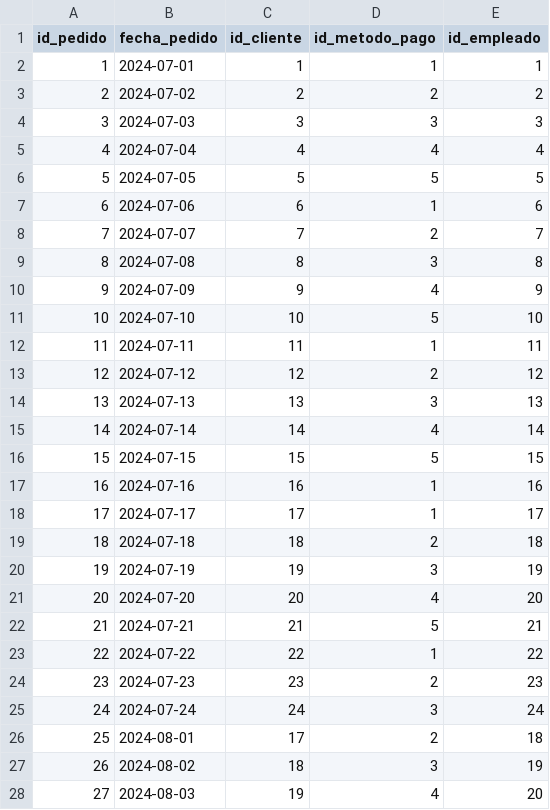
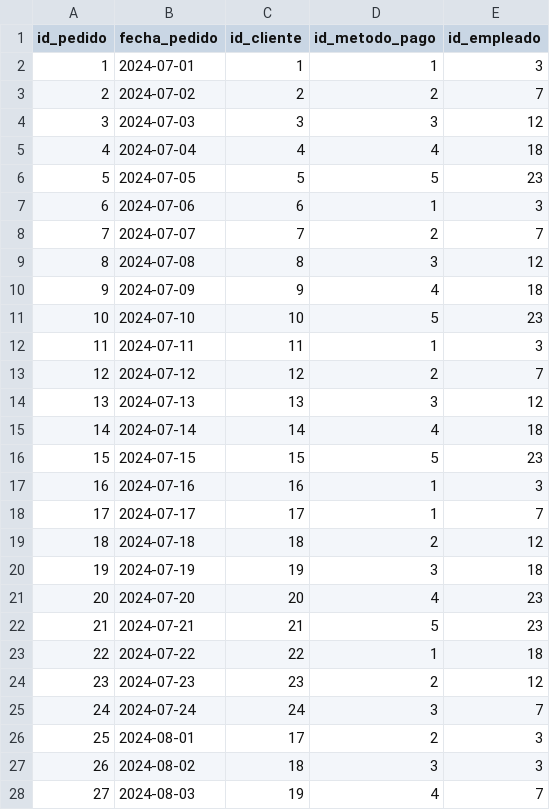
Before and after one commit to Josedoria93/sql_project, a CSV file: pedidos.csv, drawn as a sheet; only a part is shown; the diff covers the shown part only.

Commit message:
Update pedidos.csv

```diff
--- a/pedidos.csv
+++ b/pedidos.csv
@@ -1,28 +1,28 @@
 id_pedido,fecha_pedido,id_cliente,id_metodo_pago,id_empleado
-1,2024-07-01,1,1,1
-2,2024-07-02,2,2,2
-3,2024-07-03,3,3,3
-4,2024-07-04,4,4,4
-5,2024-07-05,5,5,5
-6,2024-07-06,6,1,6
+1,2024-07-01,1,1,3
+2,2024-07-02,2,2,7
+3,2024-07-03,3,3,12
+4,2024-07-04,4,4,18
+5,2024-07-05,5,5,23
+6,2024-07-06,6,1,3
 7,2024-07-07,7,2,7
-8,2024-07-08,8,3,8
-9,2024-07-09,9,4,9
-10,2024-07-10,10,5,10
-11,2024-07-11,11,1,11
-12,2024-07-12,12,2,12
-13,2024-07-13,13,3,13
-14,2024-07-14,14,4,14
-15,2024-07-15,15,5,15
-16,2024-07-16,16,1,16
-17,2024-07-17,17,1,17
-18,2024-07-18,18,2,18
-19,2024-07-19,19,3,19
-20,2024-07-20,20,4,20
-21,2024-07-21,21,5,21
-22,2024-07-22,22,1,22
-23,2024-07-23,23,2,23
-24,2024-07-24,24,3,24
-25,2024-08-01,17,2,18
-26,2024-08-02,18,3,19
-27,2024-08-03,19,4,20
+8,2024-07-08,8,3,12
+9,2024-07-09,9,4,18
+10,2024-07-10,10,5,23
+11,2024-07-11,11,1,3
+12,2024-07-12,12,2,7
+13,2024-07-13,13,3,12
+14,2024-07-14,14,4,18
+15,2024-07-15,15,5,23
+16,2024-07-16,16,1,3
+17,2024-07-17,17,1,7
+18,2024-07-18,18,2,12
+19,2024-07-19,19,3,18
+20,2024-07-20,20,4,23
+21,2024-07-21,21,5,23
+22,2024-07-22,22,1,18
+23,2024-07-23,23,2,12
+24,2024-07-24,24,3,7
+25,2024-08-01,17,2,3
+26,2024-08-02,18,3,3
+27,2024-08-03,19,4,7
```
Also changed, not shown: 18 edited cells elsewhere in this file.
